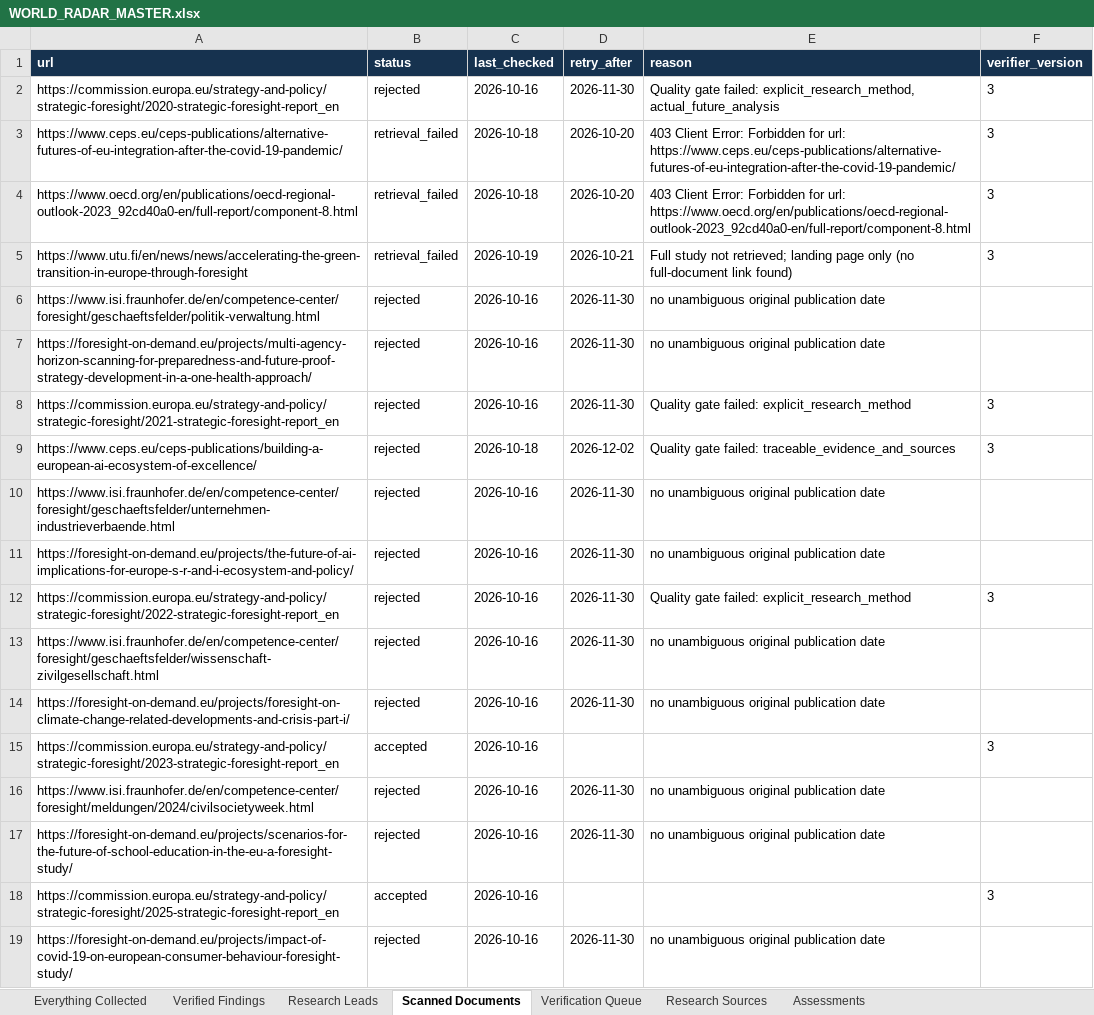
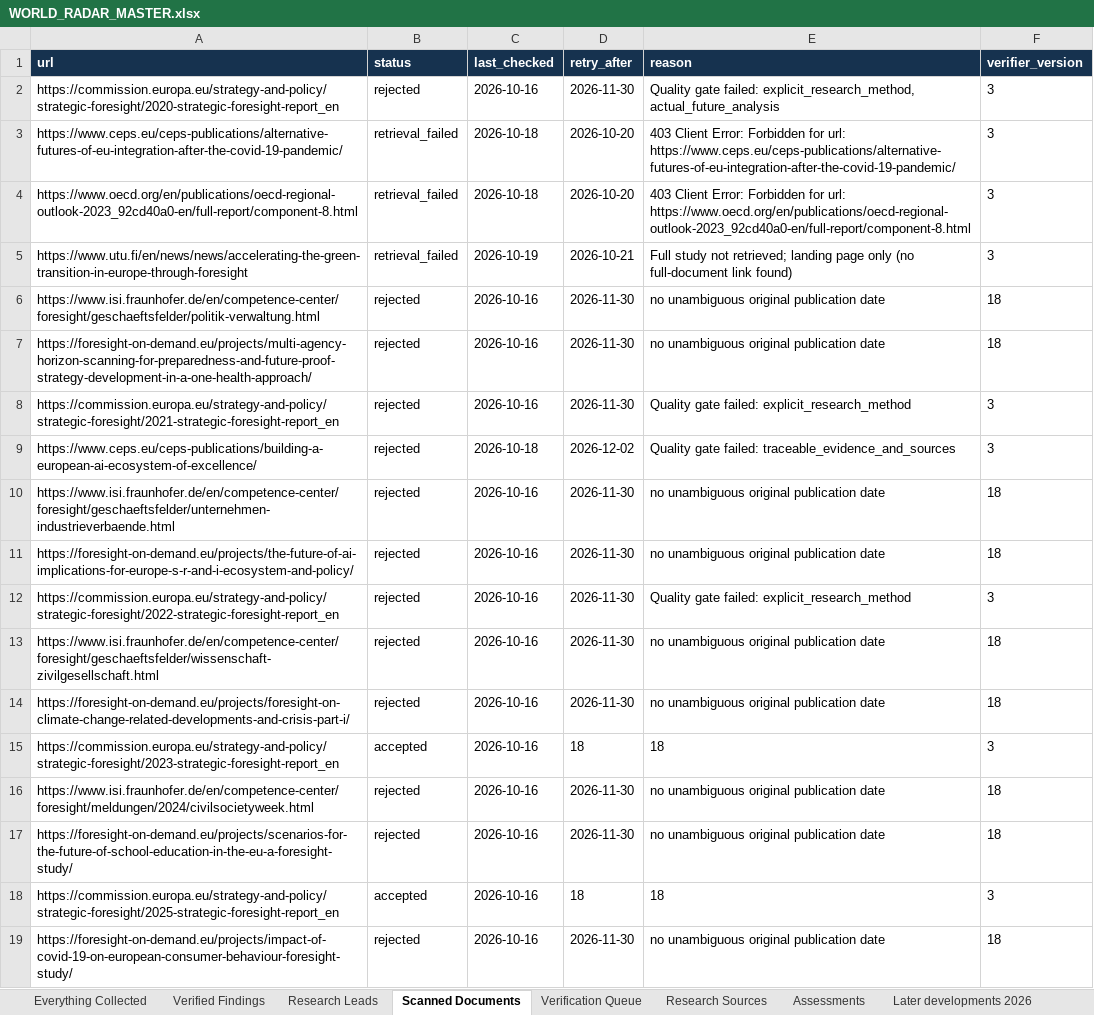
Before and after one commit to vevirm/world-radar, an Excel workbook: WORLD_RADAR_MASTER.xlsx, sheet Scanned Documents, drawn as a sheet; only a part is shown; values as stored, in another font and other column widths than the file's, no borders; the diff covers the shown part only; the diff names each change by its address in the sheet, - before the commit and + after, or states it on an @@ line.

```diff
--- a/WORLD_RADAR_MASTER.xlsx (sheet Scanned Documents)
+++ b/WORLD_RADAR_MASTER.xlsx (sheet Scanned Documents)
+sheet tab: Later developments 2026
-F6:F7 (verifier_version): (empty)
+F6:F7 (verifier_version): 18
-F10:F11 (verifier_version): (empty)
+F10:F11 (verifier_version): 18
-F13:F14 (verifier_version): (empty)
+F13:F14 (verifier_version): 18
-D15 (retry_after): (empty)
+D15 (retry_after): 18
-E15 (reason): (empty)
+E15 (reason): 18
-F16:F17 (verifier_version): (empty)
+F16:F17 (verifier_version): 18
-D18 (retry_after): (empty)
+D18 (retry_after): 18
-E18 (reason): (empty)
+E18 (reason): 18
-F19 (verifier_version): (empty)
+F19 (verifier_version): 18
```
Also changed, not shown: 13 edited cells elsewhere in this sheet, sheet Research Leads, sheet Everything Collected, sheet Research Sources, sheet Verified Findings, 6 other files.
